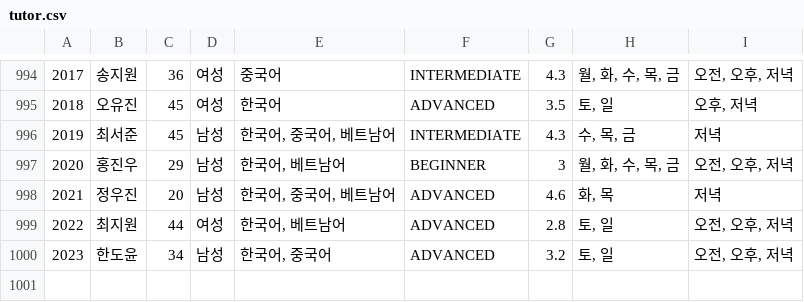
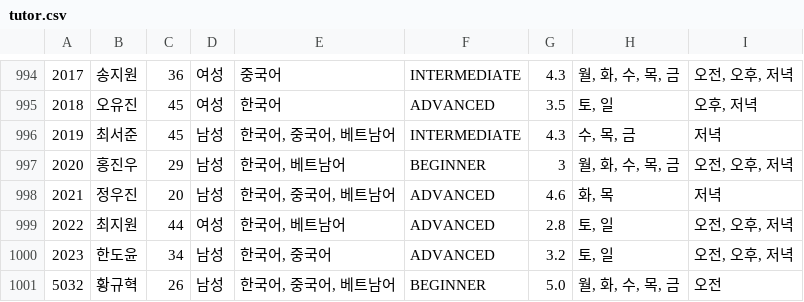
Before and after one commit to DayoookE/dayoook-e-fastapi-server, a CSV file: static/tutor.csv, drawn as a sheet; only a part is shown, gaps mark what is left out; the diff names each change by its address in the sheet, - before the commit and + after, or states it on an @@ line.

```diff
--- a/static/tutor.csv
+++ b/static/tutor.csv
+row 1001: 5032 | 황규혁 | 26 | 남성 | 한국어, 중국어, 베트남어 | BEGINNER | 5.0 | 월, 화, 수, 목, 금 | 오전
```
Also changed, not shown: 3 other files.
